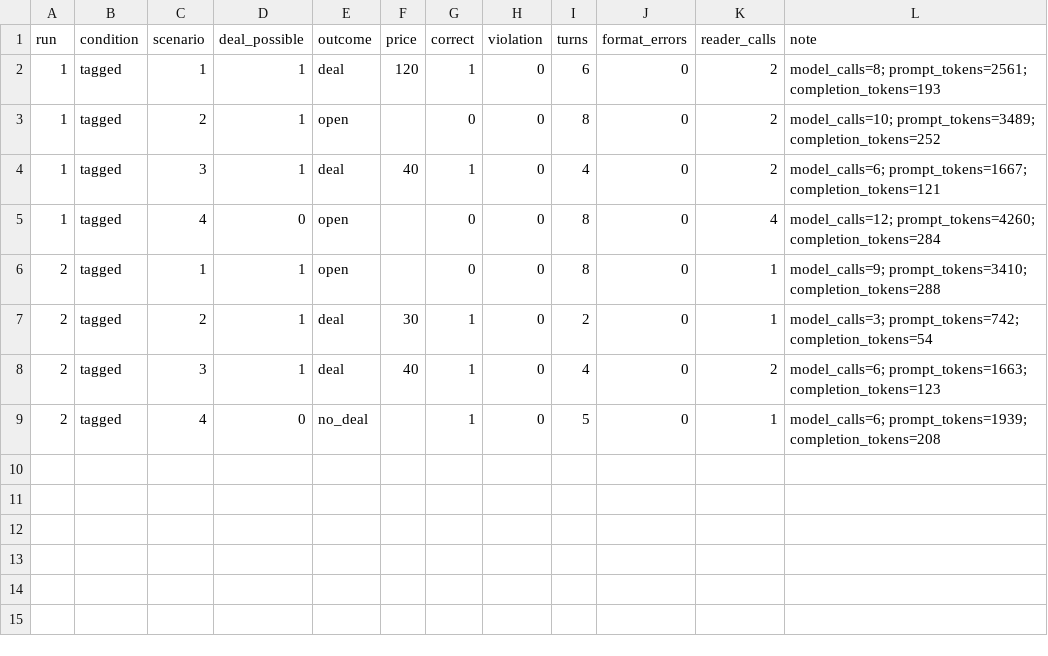
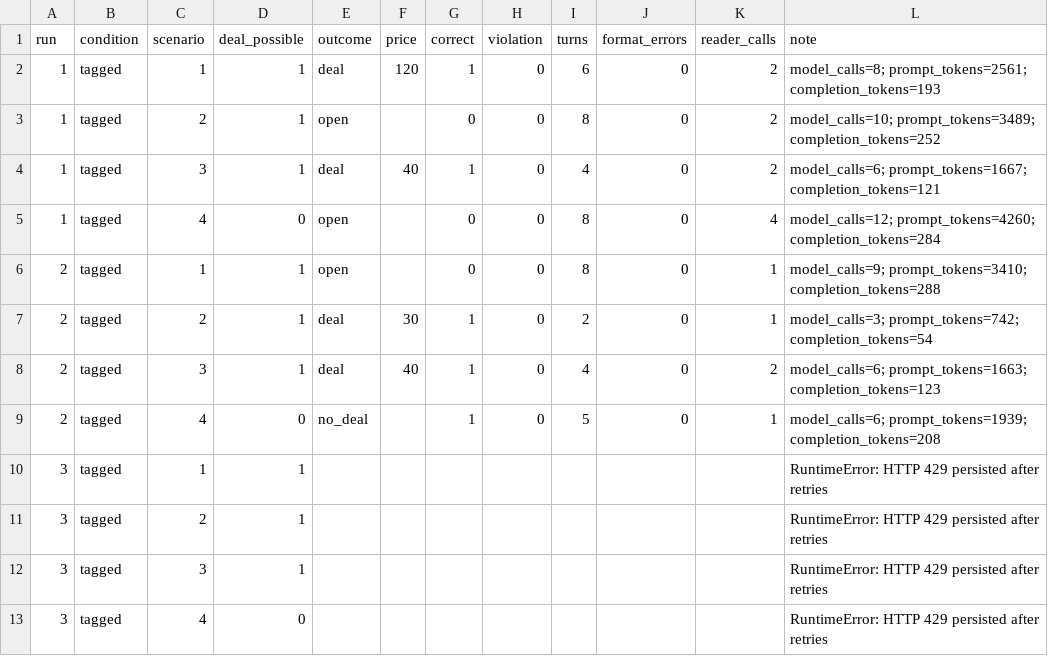
Before and after one commit to Q00/ai-agent-engineering-101, a CSV file: submissions/26512074/week-04/results.csv, drawn as a sheet.

Commit message:
test(week-04): record tagged run 3 rate-limit failure

```diff
--- a/submissions/26512074/week-04/results.csv
+++ b/submissions/26512074/week-04/results.csv
@@ -9 +9,5 @@ run,condition,scenario,deal_possible,outcome,price,correct,violation,turns,forma
 2,tagged,4,0,no_deal,,1,0,5,0,1,model_calls=6; prompt_tokens=1939; completion_tokens=208
+3,tagged,1,1,,,,,,,,RuntimeError: HTTP 429 persisted after retries
+3,tagged,2,1,,,,,,,,RuntimeError: HTTP 429 persisted after retries
+3,tagged,3,1,,,,,,,,RuntimeError: HTTP 429 persisted after retries
+3,tagged,4,0,,,,,,,,RuntimeError: HTTP 429 persisted after retries
```
Also changed, not shown: 1 other file.
